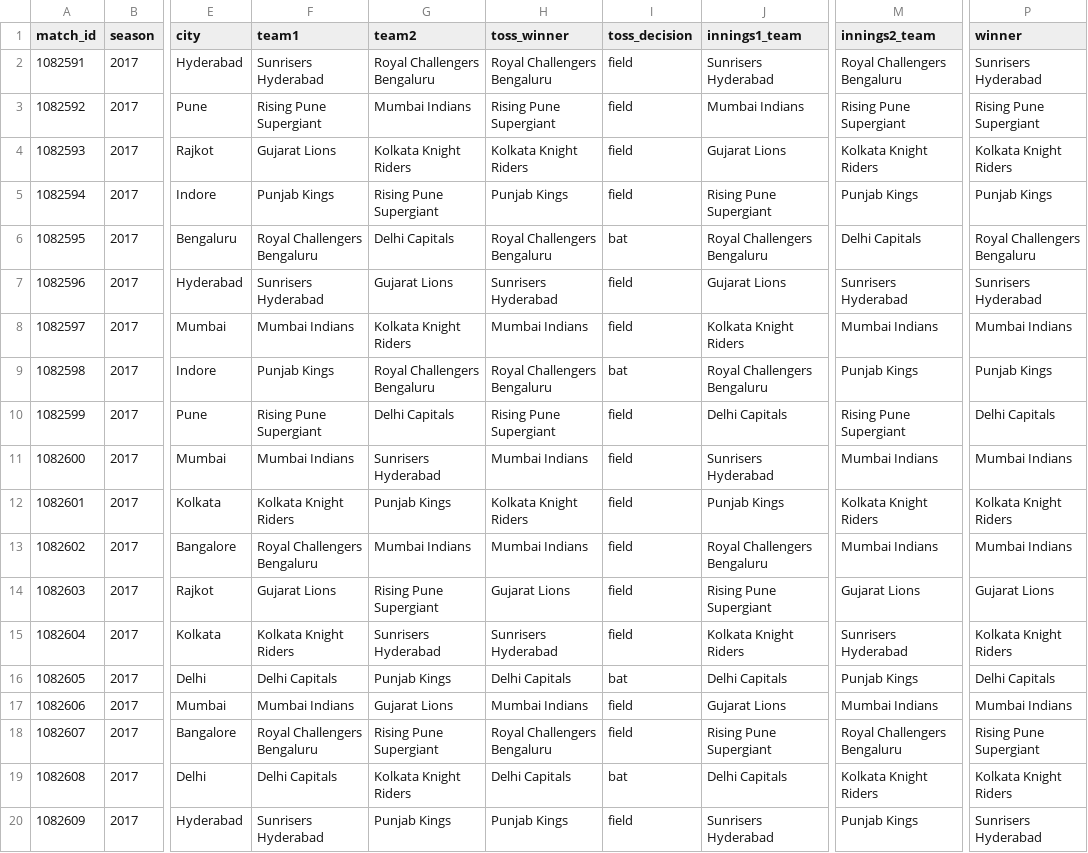
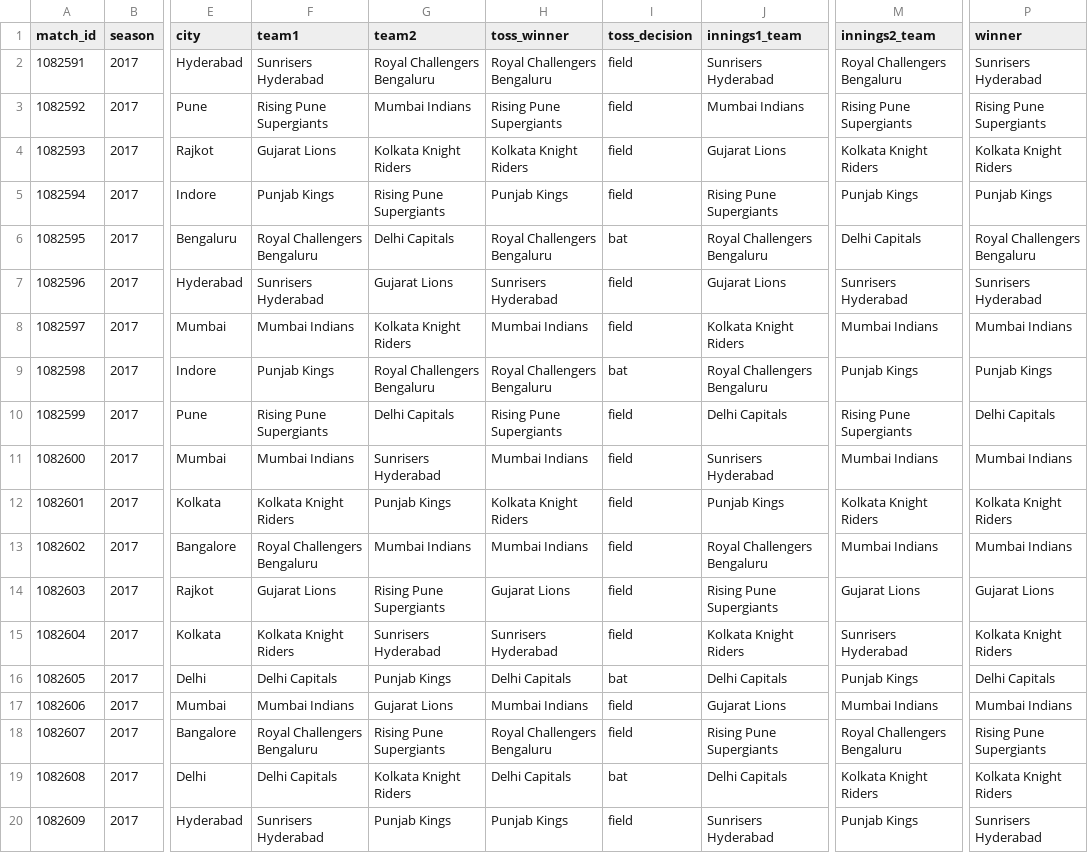
Before and after one commit to pulkitsingla33/cricket-match-predictor, a CSV file: matches.csv, drawn as a sheet; only a part is shown, gaps mark what is left out; the diff covers the shown part only; the diff names each change by its address in the sheet, - before the commit and + after, or states it on an @@ line.

```diff
--- a/matches.csv
+++ b/matches.csv
-F3 (team1): Rising Pune Supergiant
+F3 (team1): Rising Pune Supergiants
-H3 (toss_winner): Rising Pune Supergiant
+H3 (toss_winner): Rising Pune Supergiants
-M3 (innings2_team): Rising Pune Supergiant
+M3 (innings2_team): Rising Pune Supergiants
-P3 (winner): Rising Pune Supergiant
+P3 (winner): Rising Pune Supergiants
-G5 (team2): Rising Pune Supergiant
+G5 (team2): Rising Pune Supergiants
-J5 (innings1_team): Rising Pune Supergiant
+J5 (innings1_team): Rising Pune Supergiants
-F10 (team1): Rising Pune Supergiant
+F10 (team1): Rising Pune Supergiants
-H10 (toss_winner): Rising Pune Supergiant
+H10 (toss_winner): Rising Pune Supergiants
-M10 (innings2_team): Rising Pune Supergiant
+M10 (innings2_team): Rising Pune Supergiants
-G14 (team2): Rising Pune Supergiant
+G14 (team2): Rising Pune Supergiants
-J14 (innings1_team): Rising Pune Supergiant
+J14 (innings1_team): Rising Pune Supergiants
-G18 (team2): Rising Pune Supergiant
+G18 (team2): Rising Pune Supergiants
-J18 (innings1_team): Rising Pune Supergiant
+J18 (innings1_team): Rising Pune Supergiants
-P18 (winner): Rising Pune Supergiant
+P18 (winner): Rising Pune Supergiants
```
Also changed, not shown: 34 edited cells elsewhere in this file, features_match_level.csv, 3 other files.
